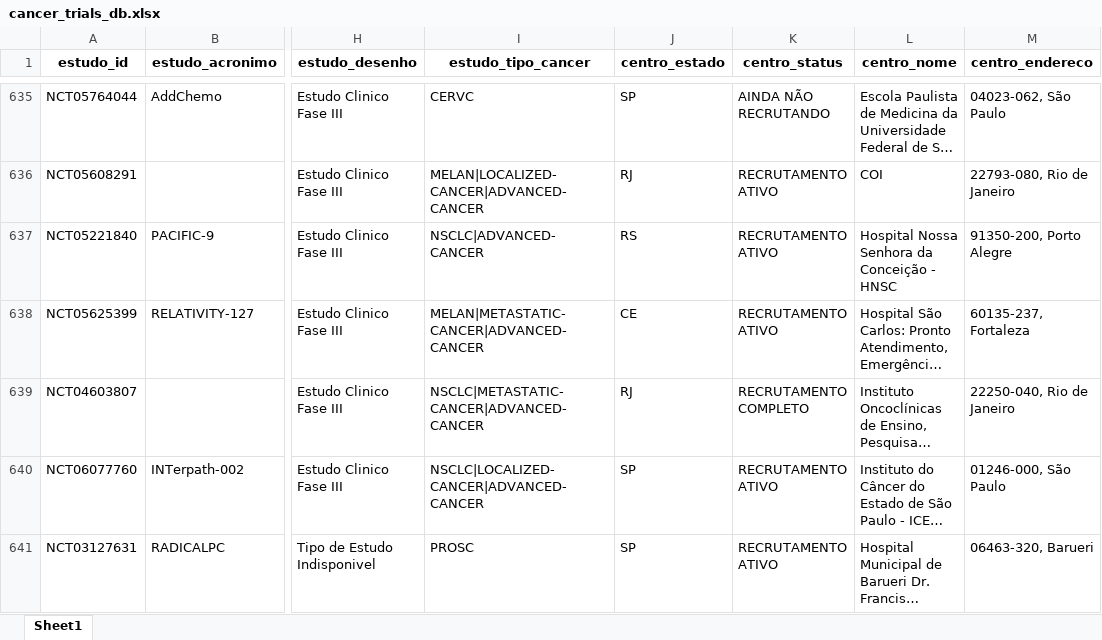
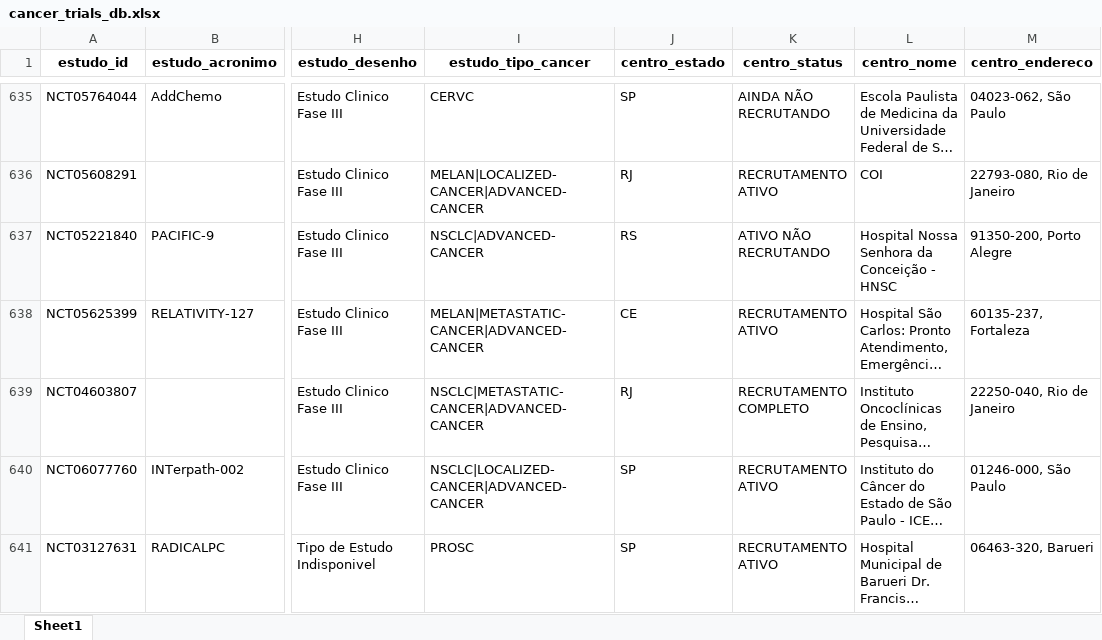
Before and after one commit to felippelazar/CancerTrialsBR, an Excel workbook: data/cancer_trials_db.xlsx, sheet Sheet1, drawn as a sheet; only a part is shown, gaps mark what is left out; long unchanged cells end in …; values as stored, in another font and other column widths than the file's, no borders; the diff covers the shown part only; the diff names each change by its address in the sheet, - before the commit and + after, or states it on an @@ line.

```diff
--- a/data/cancer_trials_db.xlsx (sheet Sheet1)
+++ b/data/cancer_trials_db.xlsx (sheet Sheet1)
-K637 (centro_status): RECRUTAMENTO ATIVO
+K637 (centro_status): ATIVO NÃO RECRUTANDO
```
Also changed, not shown: 3 edited cells elsewhere in this sheet, 5 other files.
